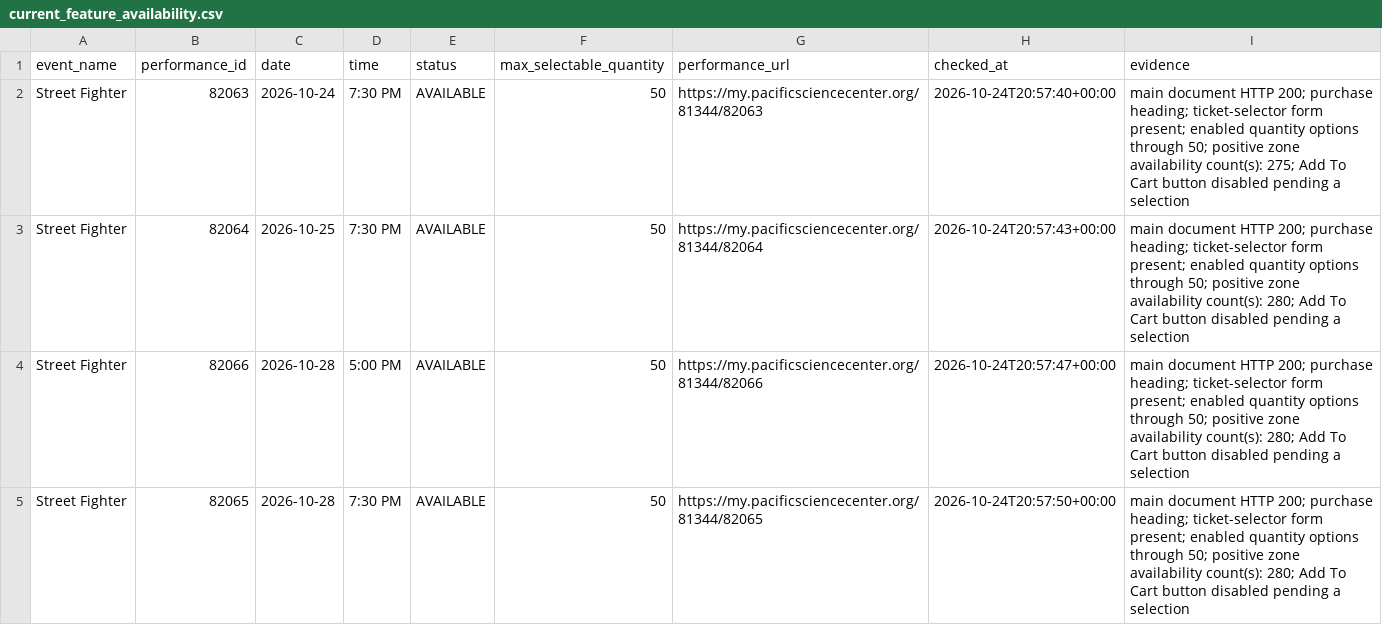
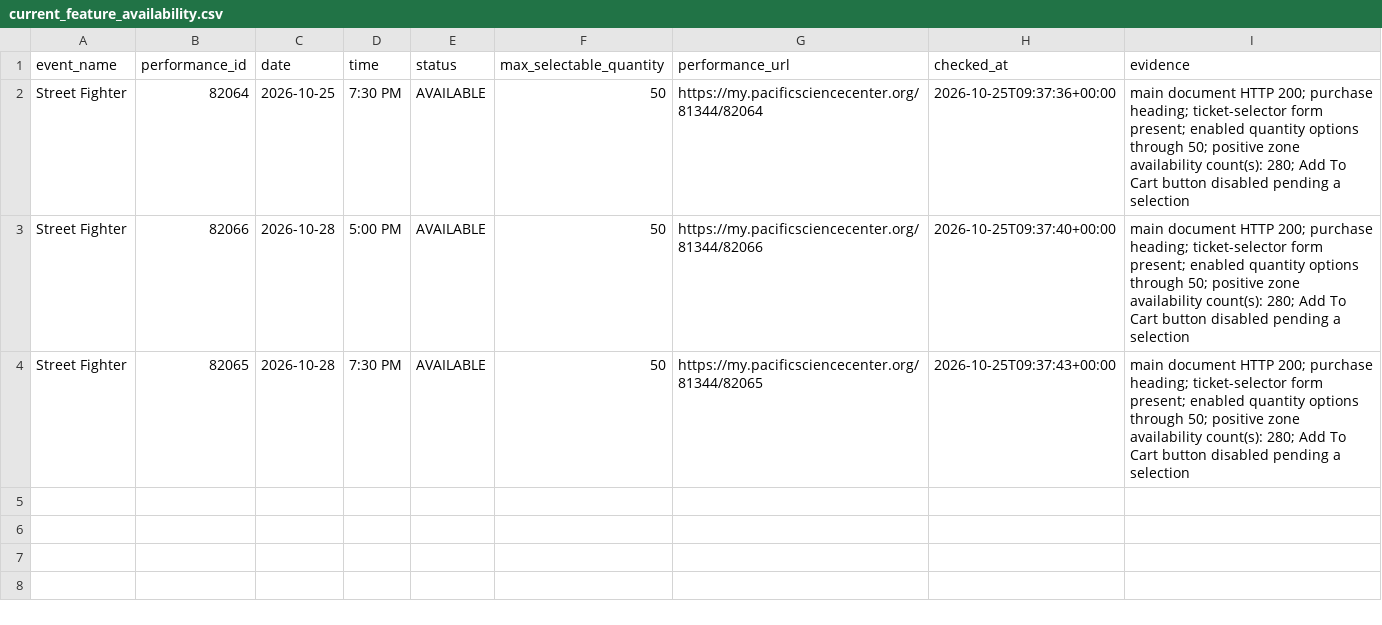
Before and after one commit to cheetahmonkey/IMAX, a CSV file: output/current_feature_availability.csv, drawn as a sheet.

Commit message:
Refresh IMAX availability 2026-10-25 02:37 PDT

```diff
--- a/output/current_feature_availability.csv
+++ b/output/current_feature_availability.csv
@@ -1,5 +1,4 @@
 event_name,performance_id,date,time,status,max_selectable_quantity,performance_url,checked_at,evidence
-Street Fighter,82063,2026-10-24,7:30 PM,AVAILABLE,50,https://my.pacificsciencecenter.org/81344/82063,2026-10-24T20:57:40+00:00,main document HTTP 200; purchase heading; ticket-selector form present; enabled quantity options through 50; positive zone availability count(s): 275; Add To Cart button disabled pending a selection
-Street Fighter,82064,2026-10-25,7:30 PM,AVAILABLE,50,https://my.pacificsciencecenter.org/81344/82064,2026-10-24T20:57:43+00:00,main document HTTP 200; purchase heading; ticket-selector form present; enabled quantity options through 50; positive zone availability count(s): 280; Add To Cart button disabled pending a selection
-Street Fighter,82066,2026-10-28,5:00 PM,AVAILABLE,50,https://my.pacificsciencecenter.org/81344/82066,2026-10-24T20:57:47+00:00,main document HTTP 200; purchase heading; ticket-selector form present; enabled quantity options through 50; positive zone availability count(s): 280; Add To Cart button disabled pending a selection
-Street Fighter,82065,2026-10-28,7:30 PM,AVAILABLE,50,https://my.pacificsciencecenter.org/81344/82065,2026-10-24T20:57:50+00:00,main document HTTP 200; purchase heading; ticket-selector form present; enabled quantity options through 50; positive zone availability count(s): 280; Add To Cart button disabled pending a selection
+Street Fighter,82064,2026-10-25,7:30 PM,AVAILABLE,50,https://my.pacificsciencecenter.org/81344/82064,2026-10-25T09:37:36+00:00,main document HTTP 200; purchase heading; ticket-selector form present; enabled quantity options through 50; positive zone availability count(s): 280; Add To Cart button disabled pending a selection
+Street Fighter,82066,2026-10-28,5:00 PM,AVAILABLE,50,https://my.pacificsciencecenter.org/81344/82066,2026-10-25T09:37:40+00:00,main document HTTP 200; purchase heading; ticket-selector form present; enabled quantity options through 50; positive zone availability count(s): 280; Add To Cart button disabled pending a selection
+Street Fighter,82065,2026-10-28,7:30 PM,AVAILABLE,50,https://my.pacificsciencecenter.org/81344/82065,2026-10-25T09:37:43+00:00,main document HTTP 200; purchase heading; ticket-selector form present; enabled quantity options through 50; positive zone availability count(s): 280; Add To Cart button disabled pending a selection
```
Also changed, not shown: output/dune_three_availability.csv, 7 other files.
